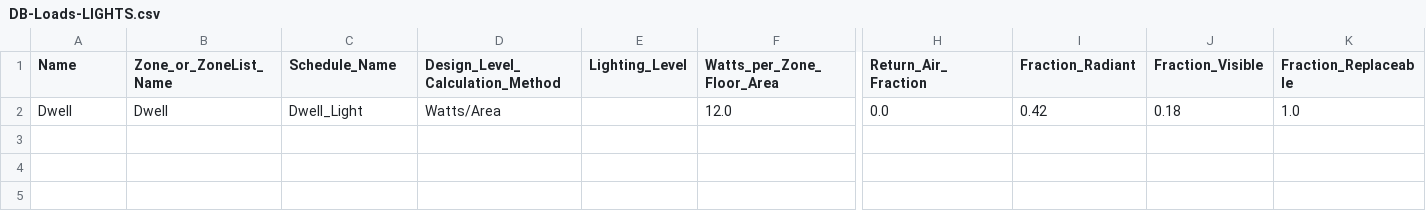
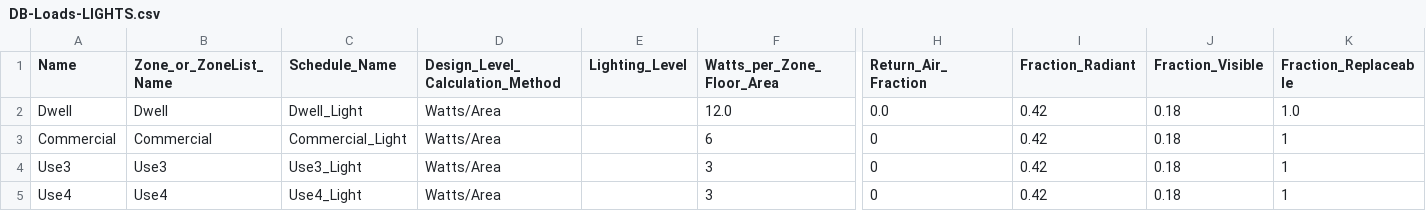
Before and after one commit to UCL/simstock, a CSV file: src/simstock/settings/DB-Loads-LIGHTS.csv, drawn as a sheet; only a part is shown, gaps mark what is left out; rows hold the shown columns only; the diff names each change by its address in the sheet, - before the commit and + after, or states it on an @@ line.

```diff
--- a/src/simstock/settings/DB-Loads-LIGHTS.csv
+++ b/src/simstock/settings/DB-Loads-LIGHTS.csv
+row 3: Commercial | Commercial | Commercial_Light | Watts/Area |  | 6 | 0 | 0.42 | 0.18 | 1
+row 4: Use3 | Use3 | Use3_Light | Watts/Area |  | 3 | 0 | 0.42 | 0.18 | 1
+row 5: Use4 | Use4 | Use4_Light | Watts/Area |  | 3 | 0 | 0.42 | 0.18 | 1
```
Also changed, not shown: src/simstock/settings/DB-Fabric-CONSTRUCTION.csv, src/simstock/settings/DB-Loads-ELECTRICEQUIPMENT.csv, 8 other files.
